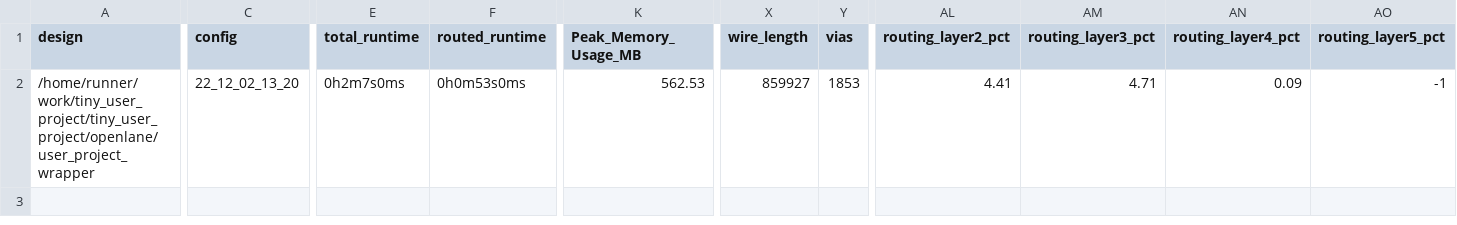
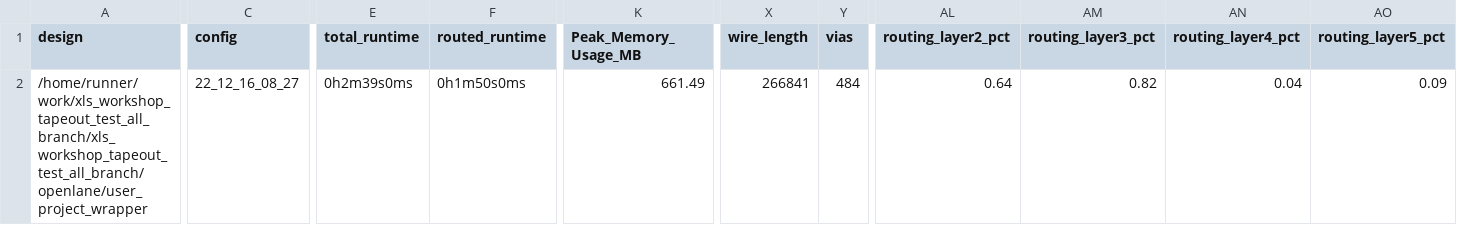
Before and after one commit to t-sasatani/xls_workshop_tapeout_test_all_branch, a CSV file: signoff/user_project_wrapper/metrics.csv, drawn as a sheet; only a part is shown, gaps mark what is left out; the diff covers the shown part only; the diff names each change by its address in the sheet, - before the commit and + after, or states it on an @@ line.

Commit message:
harden project [skip ci]

```diff
--- a/signoff/user_project_wrapper/metrics.csv
+++ b/signoff/user_project_wrapper/metrics.csv
-A2 (design): /home/runner/work/tiny_user_project/tiny_user_project/openlane/user_project_wrapper
+A2 (design): /home/runner/work/xls_workshop_tapeout_test_all_branch/xls_workshop_tapeout_test_all_branch/openlane/user_project_wrapper
-C2 (config): 22_12_02_13_20
+C2 (config): 22_12_16_08_27
-E2 (total_runtime): 0h2m7s0ms
+E2 (total_runtime): 0h2m39s0ms
-F2 (routed_runtime): 0h0m53s0ms
+F2 (routed_runtime): 0h1m50s0ms
-K2 (Peak_Memory_Usage_MB): 562.53
+K2 (Peak_Memory_Usage_MB): 661.49
-X2 (wire_length): 859927
+X2 (wire_length): 266841
-Y2 (vias): 1853
+Y2 (vias): 484
-AL2 (routing_layer2_pct): 4.41
+AL2 (routing_layer2_pct): 0.64
-AM2 (routing_layer3_pct): 4.71
+AM2 (routing_layer3_pct): 0.82
-AN2 (routing_layer4_pct): 0.09
+AN2 (routing_layer4_pct): 0.04
-AO2 (routing_layer5_pct): -1
+AO2 (routing_layer5_pct): 0.09
```
Also changed, not shown: 12 edited cells elsewhere in this file, signoff/tiny_user_project/metrics.csv, 39 other files.
